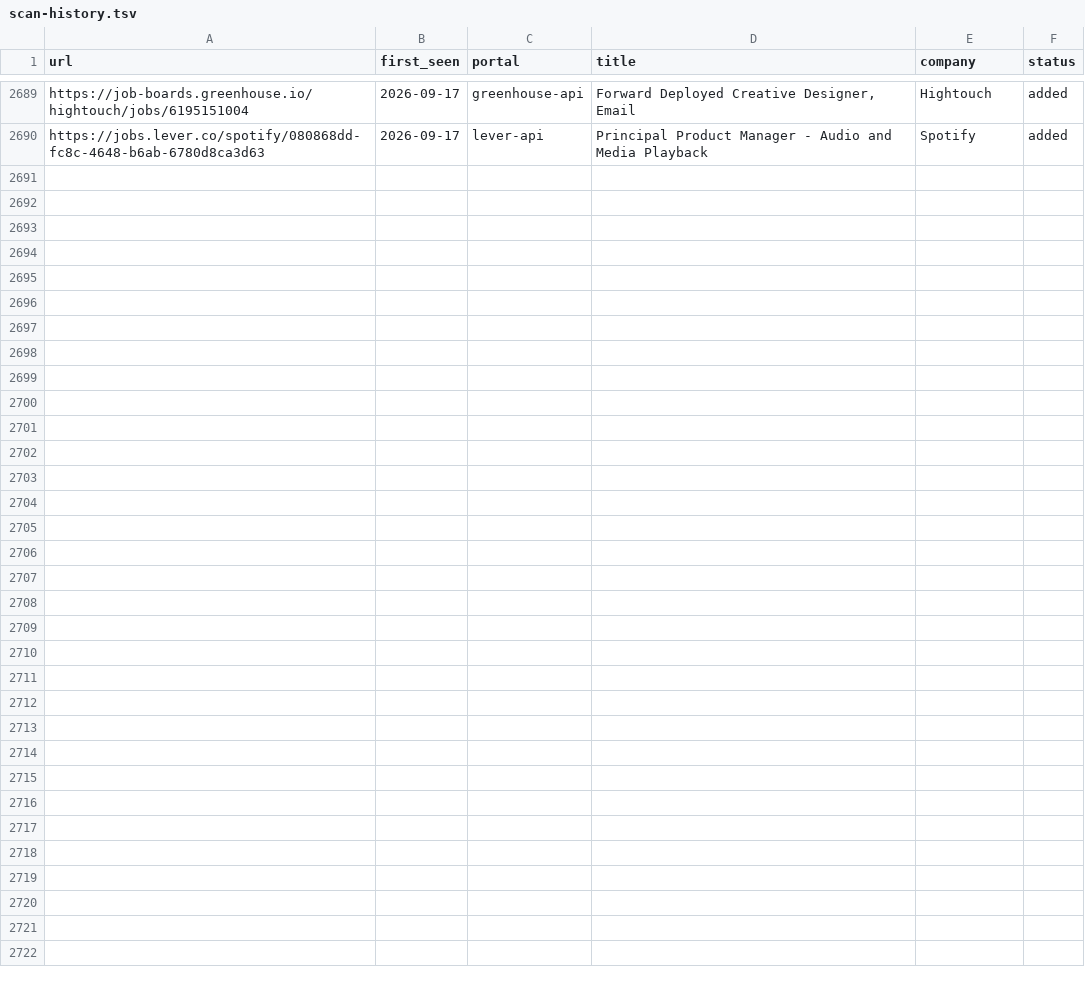
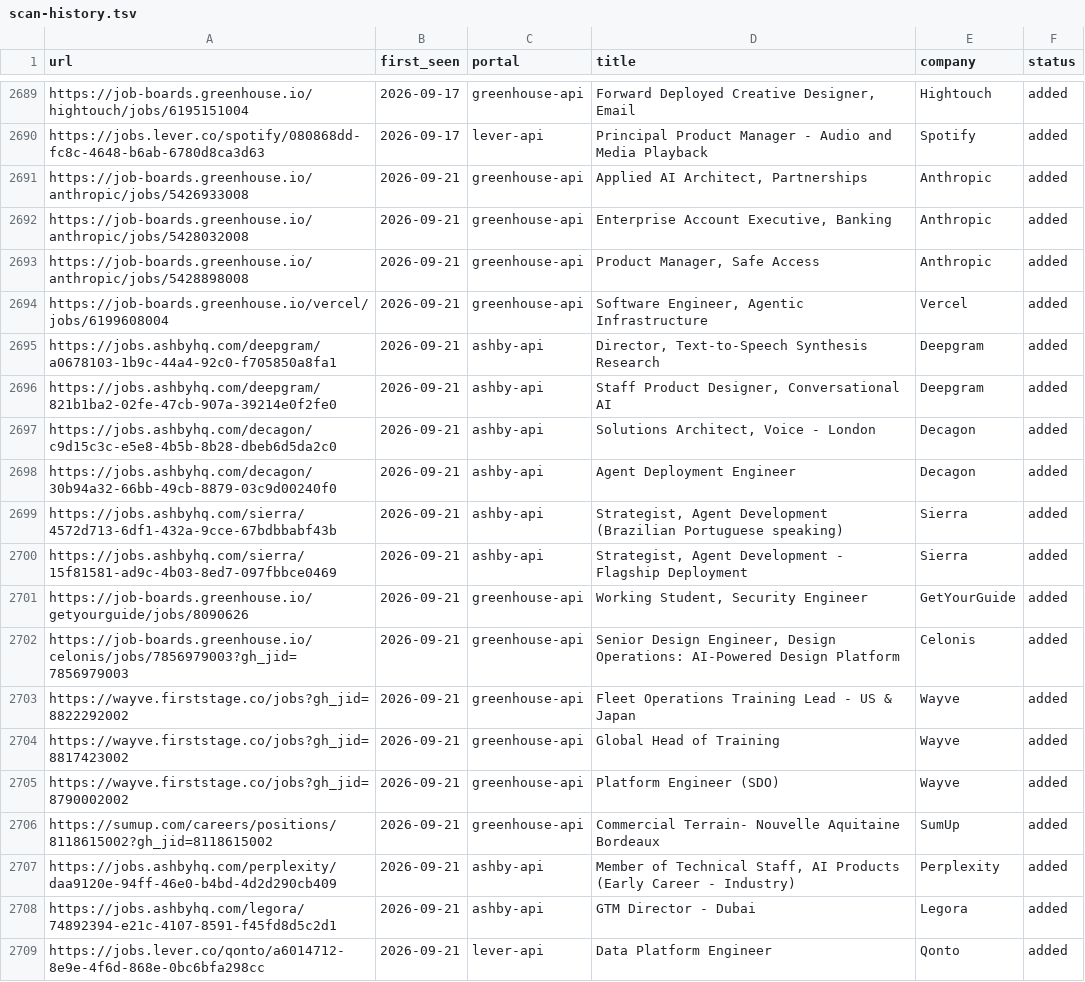
Before and after one commit to drapala/career-ops, a TSV file: data/scan-history.tsv, drawn as a sheet; only a part is shown, gaps mark what is left out; the diff covers the shown part only.

```diff
--- a/data/scan-history.tsv
+++ b/data/scan-history.tsv
@@ -2690 +2690,20 @@ https://job-boards.greenhouse.io/hightouch/jobs/6195151004	2026-09-17	greenhouse
 https://jobs.lever.co/spotify/080868dd-fc8c-4648-b6ab-6780d8ca3d63	2026-09-17	lever-api	Principal Product Manager - Audio and Media Playback	Spotify	added
+https://job-boards.greenhouse.io/anthropic/jobs/5426933008	2026-09-21	greenhouse-api	Applied AI Architect, Partnerships	Anthropic	added
+https://job-boards.greenhouse.io/anthropic/jobs/5428032008	2026-09-21	greenhouse-api	Enterprise Account Executive, Banking 	Anthropic	added
+https://job-boards.greenhouse.io/anthropic/jobs/5428898008	2026-09-21	greenhouse-api	Product Manager, Safe Access	Anthropic	added
+https://job-boards.greenhouse.io/vercel/jobs/6199608004	2026-09-21	greenhouse-api	Software Engineer, Agentic Infrastructure	Vercel	added
+https://jobs.ashbyhq.com/deepgram/a0678103-1b9c-44a4-92c0-f705850a8fa1	2026-09-21	ashby-api	Director, Text-to-Speech Synthesis Research	Deepgram	added
+https://jobs.ashbyhq.com/deepgram/821b1ba2-02fe-47cb-907a-39214e0f2fe0	2026-09-21	ashby-api	Staff Product Designer, Conversational AI	Deepgram	added
+https://jobs.ashbyhq.com/decagon/c9d15c3c-e5e8-4b5b-8b28-dbeb6d5da2c0	2026-09-21	ashby-api	Solutions Architect, Voice - London	Decagon	added
+https://jobs.ashbyhq.com/decagon/30b94a32-66bb-49cb-8879-03c9d00240f0	2026-09-21	ashby-api	Agent Deployment Engineer	Decagon	added
+https://jobs.ashbyhq.com/sierra/4572d713-6df1-432a-9cce-67bdbbabf43b	2026-09-21	ashby-api	Strategist, Agent Development (Brazilian Portuguese speaking)	Sierra	added
+https://jobs.ashbyhq.com/sierra/15f81581-ad9c-4b03-8ed7-097fbbce0469	2026-09-21	ashby-api	Strategist, Agent Development - Flagship Deployment	Sierra	added
+https://job-boards.greenhouse.io/getyourguide/jobs/8090626	2026-09-21	greenhouse-api	Working Student, Security Engineer	GetYourGuide	added
+https://job-boards.greenhouse.io/celonis/jobs/7856979003?gh_jid=7856979003	2026-09-21	greenhouse-api	Senior Design Engineer, Design Operations: AI-Powered Design Platform	Celonis	added
+https://wayve.firststage.co/jobs?gh_jid=8822292002	2026-09-21	greenhouse-api	Fleet Operations Training Lead - US & Japan	Wayve	added
+https://wayve.firststage.co/jobs?gh_jid=8817423002	2026-09-21	greenhouse-api	Global Head of Training	Wayve	added
+https://wayve.firststage.co/jobs?gh_jid=8790002002	2026-09-21	greenhouse-api	Platform Engineer (SDO)	Wayve	added
+https://sumup.com/careers/positions/8118615002?gh_jid=8118615002	2026-09-21	greenhouse-api	Commercial Terrain- Nouvelle Aquitaine Bordeaux	SumUp	added
+https://jobs.ashbyhq.com/perplexity/daa9120e-94ff-46e0-b4bd-4d2d290cb409	2026-09-21	ashby-api	Member of Technical Staff, AI Products (Early Career - Industry)	Perplexity	added
+https://jobs.ashbyhq.com/legora/74892394-e21c-4107-8591-f45fd8d5c2d1	2026-09-21	ashby-api	GTM Director - Dubai	Legora	added
+https://jobs.lever.co/qonto/a6014712-8e9e-4f6d-868e-0bc6bfa298cc	2026-09-21	lever-api	Data Platform Engineer	Qonto	added
```
Also changed, not shown: 9 added rows elsewhere in this file, 1 other file.
